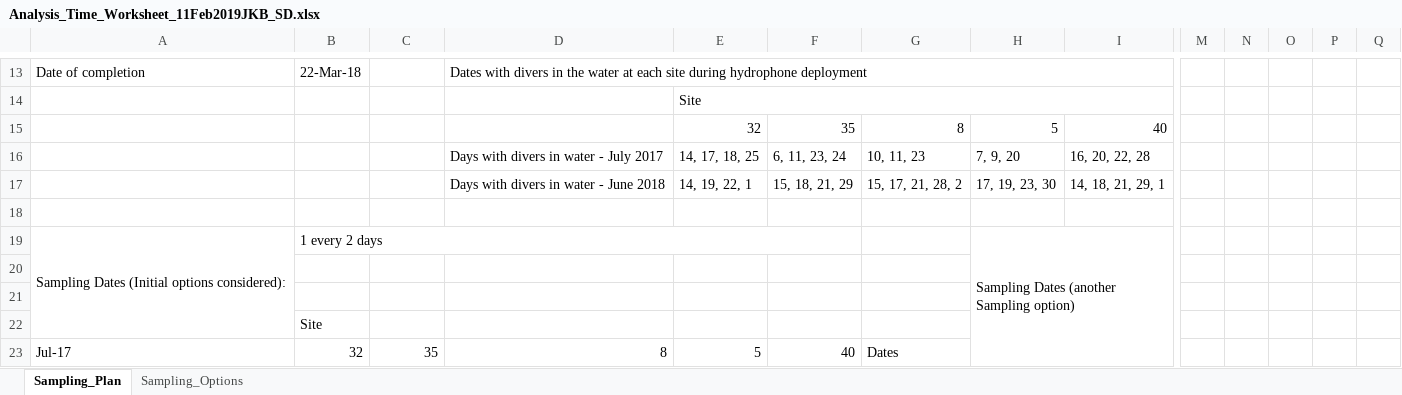
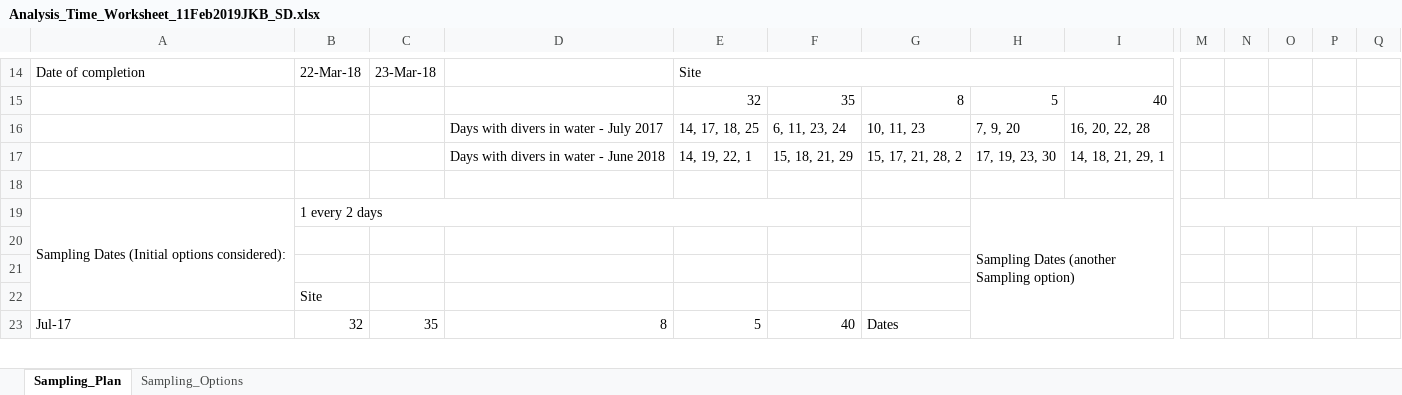
Before and after one commit to baumlab/Sean_Fish_Acoustics17-18, an Excel workbook: Project_Plan/Analysis_Time_Worksheet_11Feb2019JKB_SD.xlsx, sheet Sampling_Plan, drawn as a sheet; only a part is shown, gaps mark what is left out; values as stored, in another font and other column widths than the file's, no cell formats; removed rows and columns are numbered as before the commit, all else as after; rows hold the shown columns only; the diff covers the shown part only; the diff names each change by its address in the sheet, - before the commit and + after, or states it on an @@ line.

```diff
--- a/Project_Plan/Analysis_Time_Worksheet_11Feb2019JKB_SD.xlsx (sheet Sampling_Plan)
+++ b/Project_Plan/Analysis_Time_Worksheet_11Feb2019JKB_SD.xlsx (sheet Sampling_Plan)
-C14: (empty)
+C14: 23-Mar-18
-D14: Dates with divers in the water at each site during hydrophone deployment
+D14: (empty)
-D13:I13 merged
-E14: (empty)
+E14: Site
+E14:I14 merged
-row 14:  |  |  |  | Site
+M19:Q19 merged
```
Also changed, not shown: 4 added rows, 3 removed rows and 21 edited cells elsewhere in this sheet, cell formats, formulas that keep their value.
